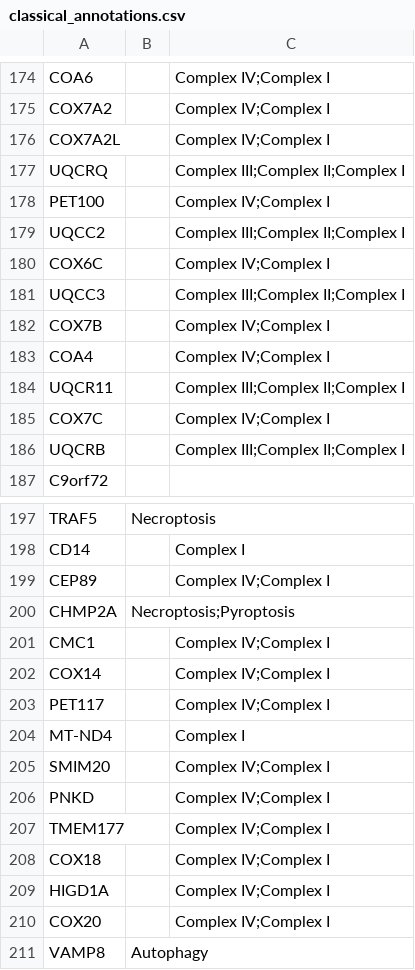
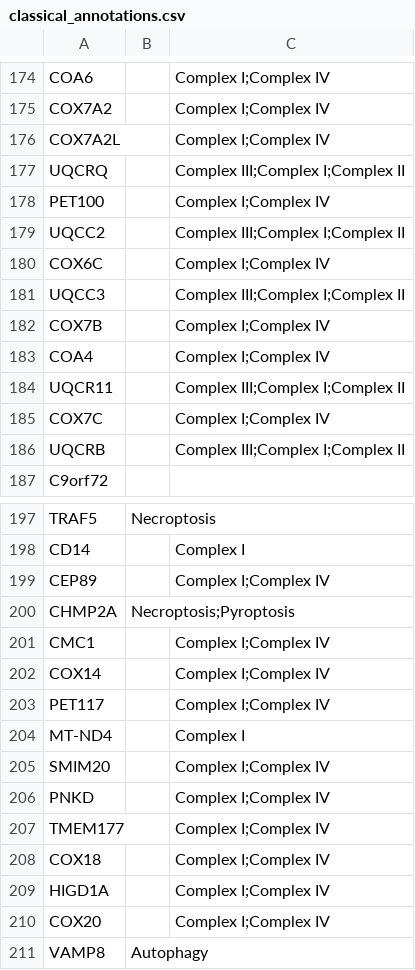
Before and after one commit to namtu06/BIO_RA, a CSV file: data/interim/network_stat/classical_annotations.csv, drawn as a sheet; only a part is shown, gaps mark what is left out; the diff covers the shown part only; the diff names each change by its address in the sheet, - before the commit and + after, or states it on an @@ line.

```diff
--- a/data/interim/network_stat/classical_annotations.csv
+++ b/data/interim/network_stat/classical_annotations.csv
-C174:C176: Complex IV;Complex I
+C174:C176: Complex I;Complex IV
-C177: Complex III;Complex II;Complex I
+C177: Complex III;Complex I;Complex II
-C178: Complex IV;Complex I
+C178: Complex I;Complex IV
-C179: Complex III;Complex II;Complex I
+C179: Complex III;Complex I;Complex II
-C180: Complex IV;Complex I
+C180: Complex I;Complex IV
-C181: Complex III;Complex II;Complex I
+C181: Complex III;Complex I;Complex II
-C182:C183: Complex IV;Complex I
+C182:C183: Complex I;Complex IV
-C184: Complex III;Complex II;Complex I
+C184: Complex III;Complex I;Complex II
-C185: Complex IV;Complex I
+C185: Complex I;Complex IV
-C186: Complex III;Complex II;Complex I
+C186: Complex III;Complex I;Complex II
-C199: Complex IV;Complex I
+C199: Complex I;Complex IV
-C201:C203: Complex IV;Complex I
+C201:C203: Complex I;Complex IV
-C205:C210: Complex IV;Complex I
+C205:C210: Complex I;Complex IV
```
Also changed, not shown: 60 edited cells elsewhere in this file, data/interim/network_stat/mesenchymal_annotations.csv, data/interim/network_stat/proneural_annotations.csv, 5 other files.
